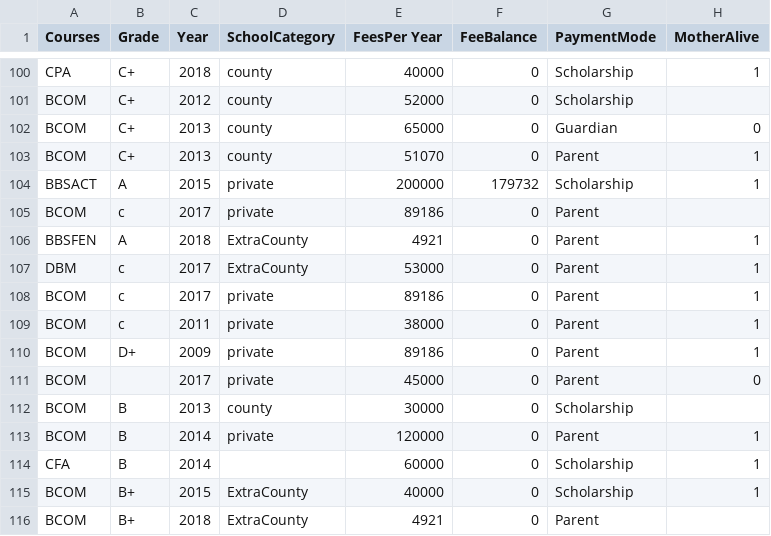
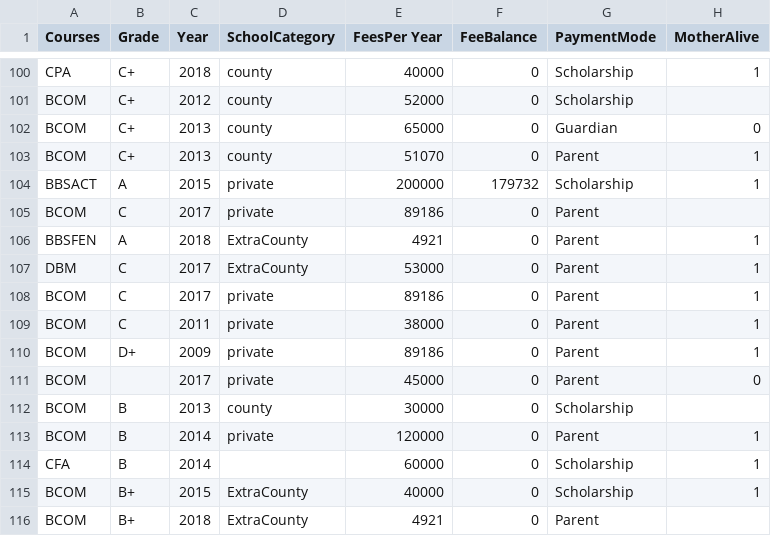
Before and after one commit to Caroline-Kamau/EasyBursaryML, a CSV file: data.csv, drawn as a sheet; only a part is shown, gaps mark what is left out; the diff names each change by its address in the sheet, - before the commit and + after, or states it on an @@ line.

```diff
--- a/data.csv
+++ b/data.csv
-B105 (Grade): c
+B105 (Grade): C
-B107:B109 (Grade): c
+B107:B109 (Grade): C
```
Also changed, not shown: 2 other files.
